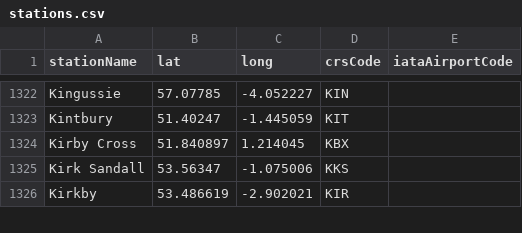
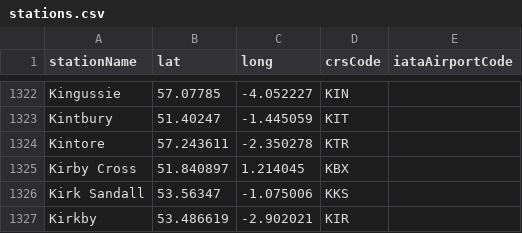
Before and after one commit to davwheat/uk-railway-stations, a CSV file: stations.csv, drawn as a sheet; only a part is shown, gaps mark what is left out; the diff names each change by its address in the sheet, - before the commit and + after, or states it on an @@ line.

Commit message:
feat: add kintore

```diff
--- a/stations.csv
+++ b/stations.csv
+row 1324: Kintore | 57.243611 | -2.350278 | KTR
```
